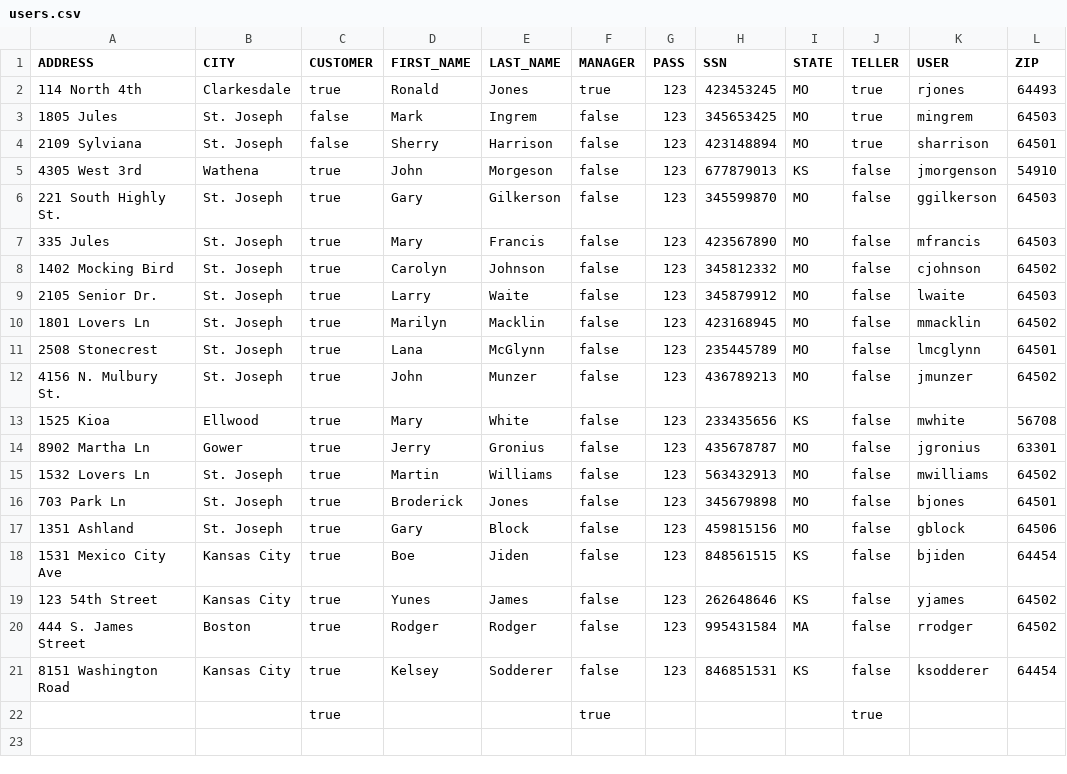
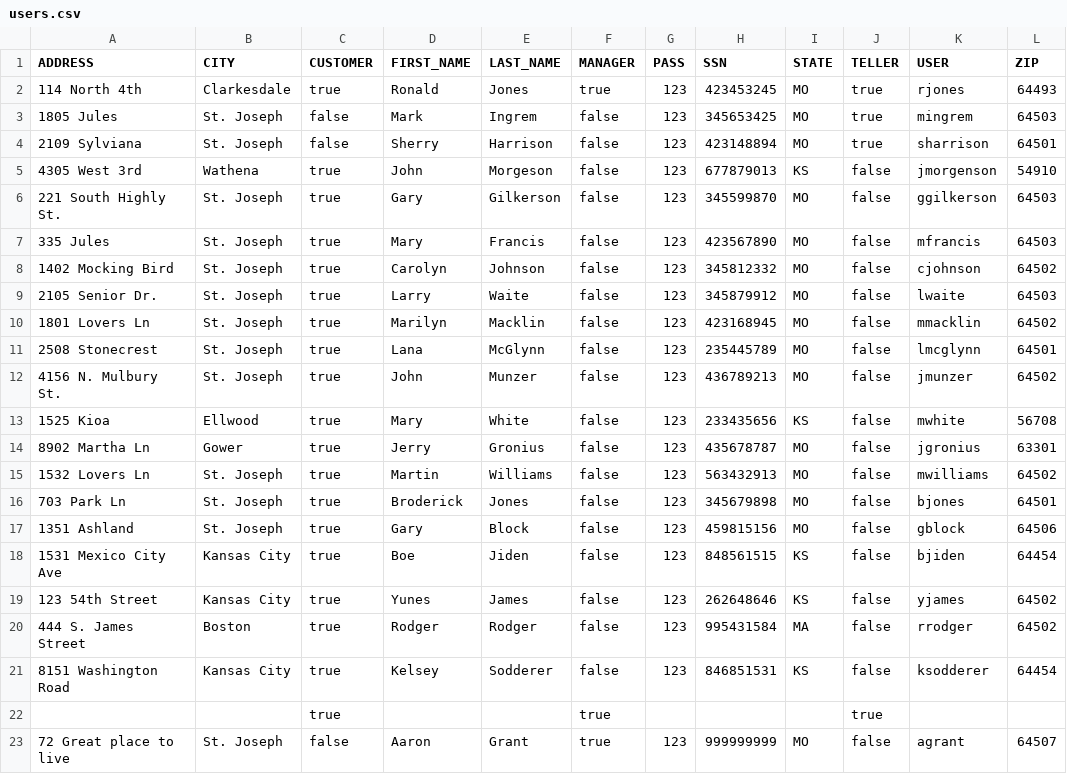
Before and after one commit to abg5043/BankingApplication, a CSV file: users.csv, drawn as a sheet.

```diff
--- a/users.csv
+++ b/users.csv
@@ -22 +22,2 @@
 "","","true","","","true","","","","true","",""
+"72 Great place to live","St. Joseph","false","Aaron","Grant","true","123","999999999","MO","false","agrant","64507"
```
Also changed, not shown: checking.csv, loanApplications.csv, 14 other files.
